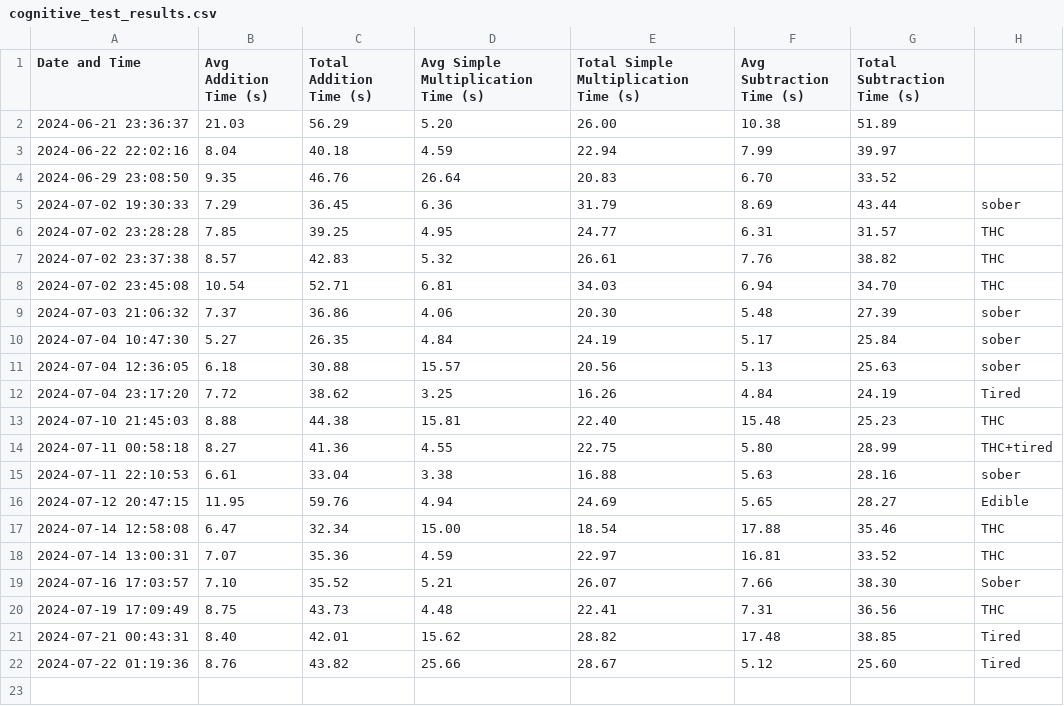
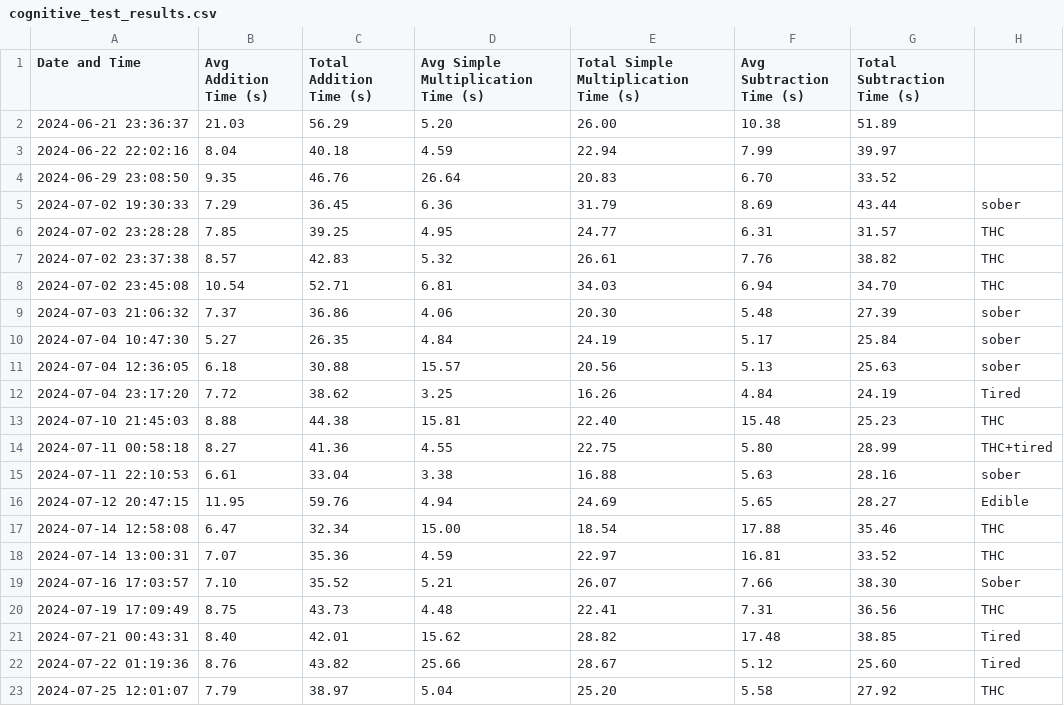
Before and after one commit to sceadwian/zDrugMaker, a CSV file: cognitive_test_results.csv, drawn as a sheet.

```diff
--- a/cognitive_test_results.csv
+++ b/cognitive_test_results.csv
@@ -22 +22,2 @@ Date and Time,Avg Addition Time (s),Total Addition Time (s),Avg Simple Multiplic
 2024-07-22 01:19:36,8.76,43.82,25.66,28.67,5.12,25.60,Tired
+2024-07-25 12:01:07,7.79,38.97,5.04,25.20,5.58,27.92,THC
```
Also changed, not shown: 6 other files.
